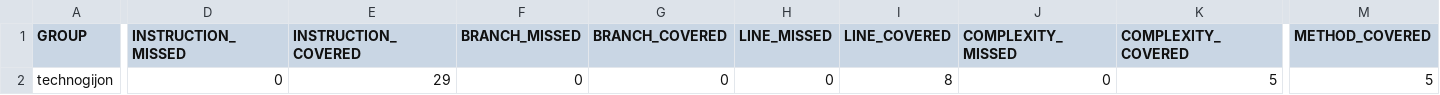
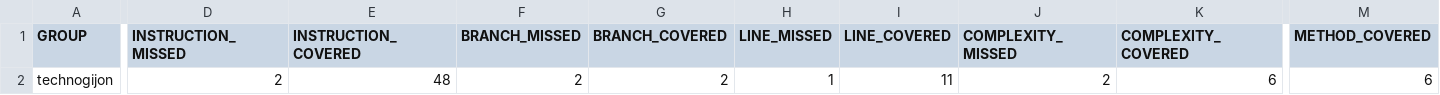
Before and after one commit to JoseRD149/technoGijon, a CSV file: technogijon/target/site/jacoco/jacoco.csv, drawn as a sheet; only a part is shown, gaps mark what is left out; the diff names each change by its address in the sheet, - before the commit and + after, or states it on an @@ line.

```diff
--- a/technogijon/target/site/jacoco/jacoco.csv
+++ b/technogijon/target/site/jacoco/jacoco.csv
-D2 (INSTRUCTION_MISSED): 0
+D2 (INSTRUCTION_MISSED): 2
-E2 (INSTRUCTION_COVERED): 29
+E2 (INSTRUCTION_COVERED): 48
-F2 (BRANCH_MISSED): 0
+F2 (BRANCH_MISSED): 2
-G2 (BRANCH_COVERED): 0
+G2 (BRANCH_COVERED): 2
-H2 (LINE_MISSED): 0
+H2 (LINE_MISSED): 1
-I2 (LINE_COVERED): 8
+I2 (LINE_COVERED): 11
-J2 (COMPLEXITY_MISSED): 0
+J2 (COMPLEXITY_MISSED): 2
-K2 (COMPLEXITY_COVERED): 5
+K2 (COMPLEXITY_COVERED): 6
-M2 (METHOD_COVERED): 5
+M2 (METHOD_COVERED): 6
```
Also changed, not shown: 15 other files.
